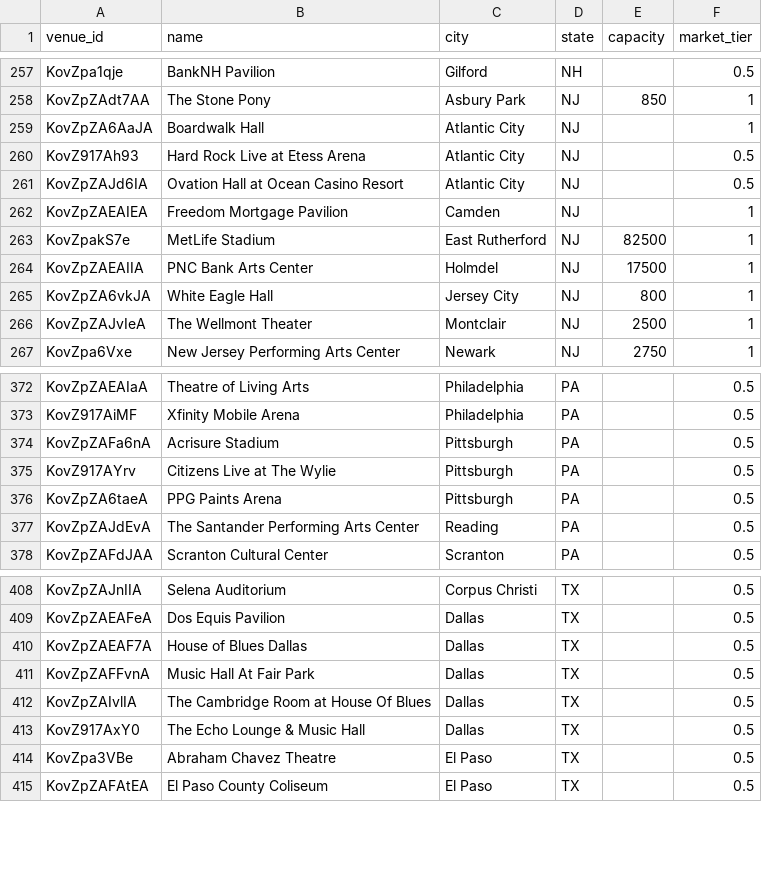
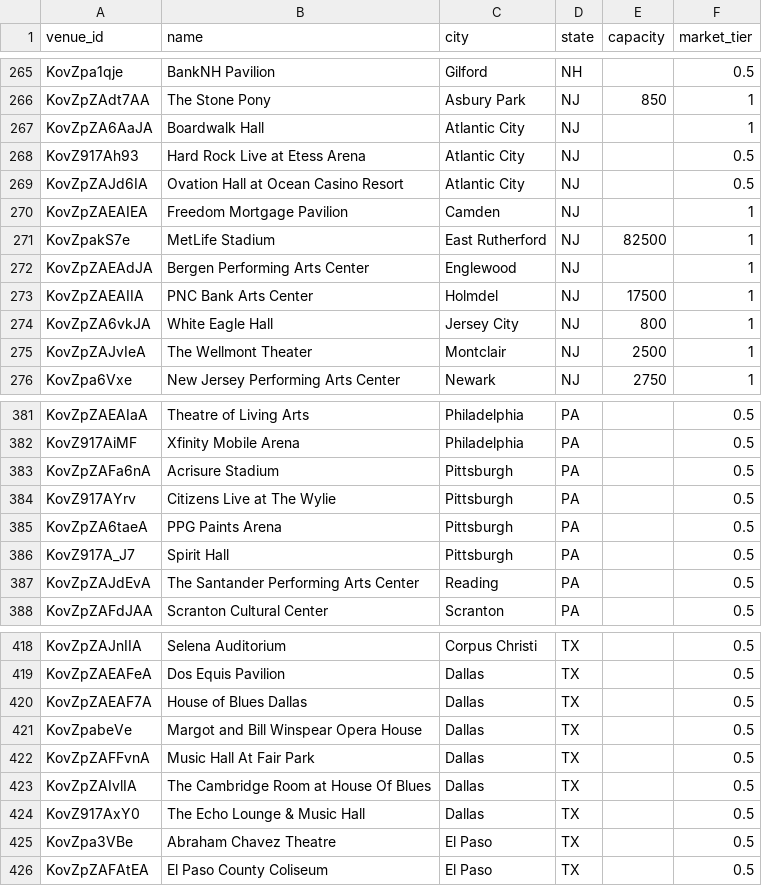
Before and after one commit to TylerWichman/presalewatch, a CSV file: db/venues.csv, drawn as a sheet; only a part is shown, gaps mark what is left out; the diff covers the shown part only.

```diff
--- a/db/venues.csv
+++ b/db/venues.csv
@@ -263,2 +271,3 @@ KovZpZAEAIEA,Freedom Mortgage Pavilion,Camden,NJ,,1
 KovZpakS7e,MetLife Stadium,East Rutherford,NJ,82500,1
+KovZpZAEAdJA,Bergen Performing Arts Center,Englewood,NJ,,1
 KovZpZAEAIIA,PNC Bank Arts Center,Holmdel,NJ,17500,1
@@ -376,2 +385,3 @@ KovZ917AYrv,Citizens Live at The Wylie,Pittsburgh,PA,,0.5
 KovZpZA6taeA,PPG Paints Arena,Pittsburgh,PA,,0.5
+KovZ917A_J7,Spirit Hall,Pittsburgh,PA,,0.5
 KovZpZAJdEvA,The Santander Performing Arts Center ,Reading,PA,,0.5
@@ -410,2 +420,3 @@ KovZpZAEAFeA,Dos Equis Pavilion,Dallas,TX,,0.5
 KovZpZAEAF7A,House of Blues Dallas ,Dallas,TX,,0.5
+KovZpabeVe,Margot and Bill Winspear Opera House,Dallas,TX,,0.5
 KovZpZAFFvnA,Music Hall At Fair Park,Dallas,TX,,0.5
```
Also changed, not shown: 8 added rows elsewhere in this file, 6 other files.
